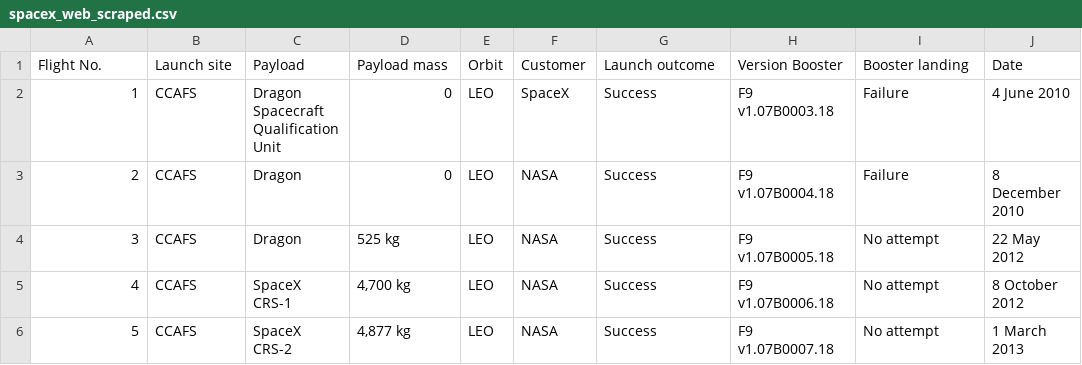
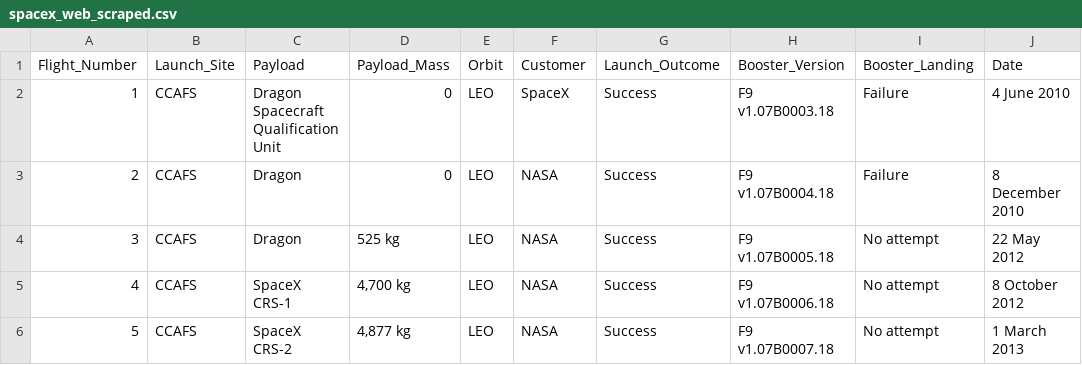
Before and after one commit to jgp-13/SpaceX_project, a CSV file: data/interim/spacex_web_scraped.csv, drawn as a sheet; only a part is shown; the diff names each change by its address in the sheet, - before the commit and + after, or states it on an @@ line.

```diff
--- a/data/interim/spacex_web_scraped.csv
+++ b/data/interim/spacex_web_scraped.csv
-A1: Flight No.
+A1: Flight_Number
-B1: Launch site
+B1: Launch_Site
-D1: Payload mass
+D1: Payload_Mass
-G1: Launch outcome
+G1: Launch_Outcome
-H1: Version Booster
+H1: Booster_Version
-I1: Booster landing
+I1: Booster_Landing
```
Also changed, not shown: 9 other files.
